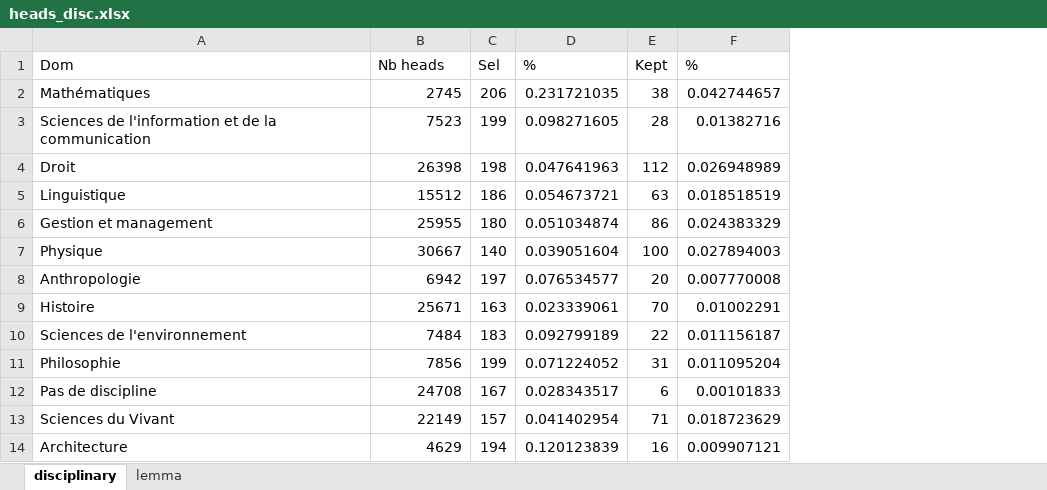
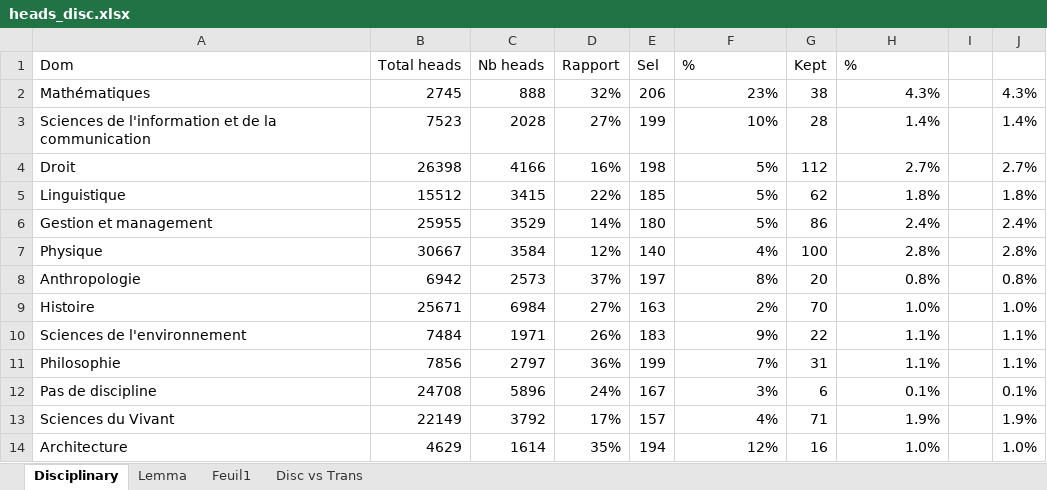
Before and after one commit to Xitog/tal, an Excel workbook: master2/output/heads_disc.xlsx, sheet Disciplinary, drawn as a sheet; only a part is shown; values as stored, in another font and other column widths than the file's, no cell formats; addresses are those after the commit; the diff covers the shown part only; the diff names each change by its address in the sheet, - before the commit and + after, or states it on an @@ line.

Commit message:
[ProjRech] Têtes disciplinaires : 2 bugs corrigés
- ?s comme lemme de tête car Quelle(s) diversité(s), mobilité.s
- Tous les chiffres de total_heads on changeait ! Bon, ça à l'air d'être
les bons maintenant, 2x checks.

```diff
--- a/master2/output/heads_disc.xlsx (sheet Disciplinary)
+++ b/master2/output/heads_disc.xlsx (sheet Disciplinary)
-sheet tab: disciplinary
+sheet tab: Disciplinary
-sheet tab: lemma
+sheet tab: Lemma
+sheet tab: Feuil1
+sheet tab: Disc vs Trans
+column C (Nb heads), rows 2-14: 888 | 2028 | 4166 | 3415 | 3529 | 3584 | 2573 | 6984 | 1971 | 2797 | 5896 | 3792 | 1614
+column D (Rapport), rows 2-14: 32% | 27% | 16% | 22% | 14% | 12% | 37% | 27% | 26% | 36% | 24% | 17% | 35%
+column I, empty
+column J, rows 2-14: 4.3% | 1.4% | 2.7% | 1.8% | 2.4% | 2.8% | 0.8% | 1.0% | 1.1% | 1.1% | 0.1% | 1.9% | 1.0%
-B1: Nb heads
+B1: Total heads
-F2 (%): 0.231721035
+F2 (%): 23%
-H2 (%): 0.042744657
+H2 (%): 4.3%
-F3 (%): 0.098271605
+F3 (%): 10%
-H3 (%): 0.01382716
+H3 (%): 1.4%
-F4 (%): 0.047641963
+F4 (%): 5%
-H4 (%): 0.026948989
+H4 (%): 2.7%
-E5 (Sel): 186
+E5 (Sel): 185
-F5 (%): 0.054673721
+F5 (%): 5%
-G5 (Kept): 63
+G5 (Kept): 62
-H5 (%): 0.018518519
+H5 (%): 1.8%
-F6 (%): 0.051034874
+F6 (%): 5%
-H6 (%): 0.024383329
+H6 (%): 2.4%
-F7 (%): 0.039051604
+F7 (%): 4%
-H7 (%): 0.027894003
+H7 (%): 2.8%
-F8 (%): 0.076534577
+F8 (%): 8%
-H8 (%): 0.007770008
+H8 (%): 0.8%
-F9 (%): 0.023339061
+F9 (%): 2%
-H9 (%): 0.01002291
+H9 (%): 1.0%
-F10 (%): 0.092799189
+F10 (%): 9%
-H10 (%): 0.011156187
+H10 (%): 1.1%
-F11 (%): 0.071224052
+F11 (%): 7%
-H11 (%): 0.011095204
+H11 (%): 1.1%
-F12 (%): 0.028343517
+F12 (%): 3%
-H12 (%): 0.00101833
+H12 (%): 0.1%
-F13 (%): 0.041402954
+F13 (%): 4%
-H13 (%): 0.018723629
+H13 (%): 1.9%
-F14 (%): 0.120123839
+F14 (%): 12%
-H14 (%): 0.009907121
+H14 (%): 1.0%
```
Also changed, not shown: 9 added rows, 1 removed row and 31 edited cells elsewhere in this sheet, sheet Lemma, cell formats, master2/one_seg.xlsx, 2 other files.
